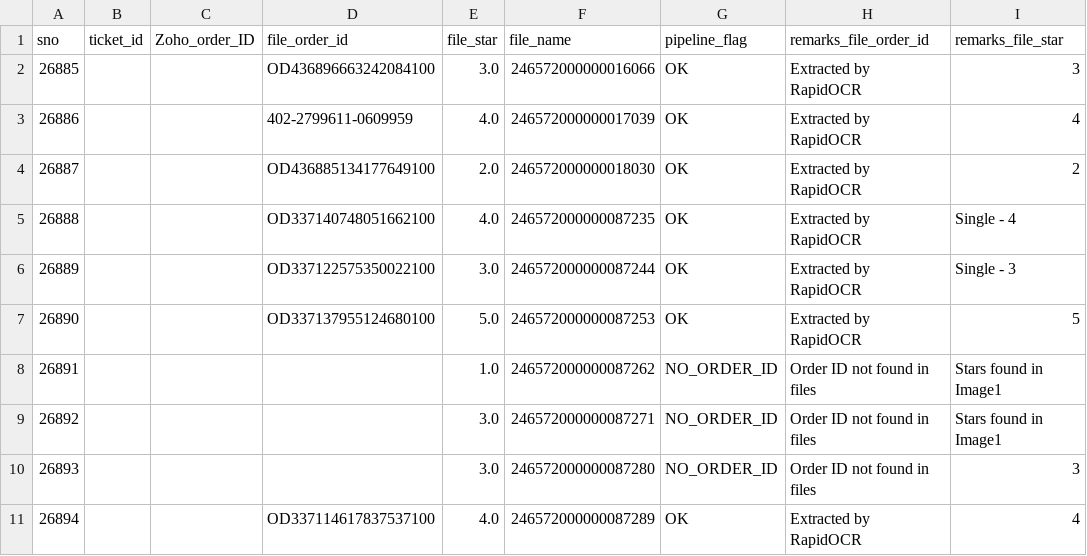
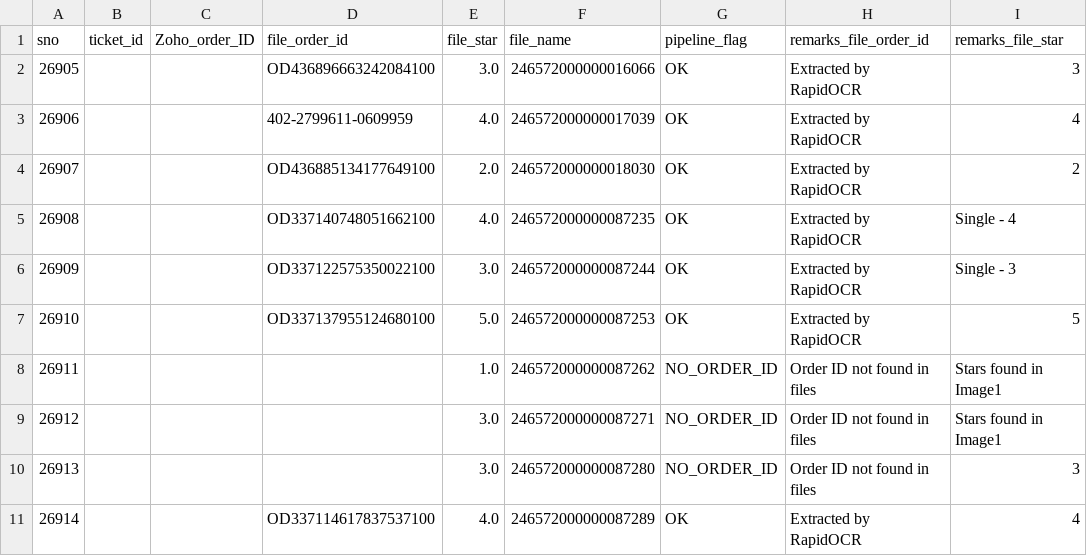
Before and after one commit to BobCantBuild/zoho-image-pipeline, a CSV file: data/zoho_latest.csv, drawn as a sheet.

Commit message:
auto: update dashboard data — 10 records [2026-05-19 15:59]

```diff
--- a/data/zoho_latest.csv
+++ b/data/zoho_latest.csv
@@ -1,11 +1,11 @@
 sno,ticket_id,Zoho_order_ID,file_order_id,file_star,file_name,pipeline_flag,remarks_file_order_id,remarks_file_star
-26885,,,OD436896663242084100,3.0,246572000000016066,OK,Extracted by RapidOCR,3
-26886,,,402-2799611-0609959,4.0,246572000000017039,OK,Extracted by RapidOCR,4
-26887,,,OD436885134177649100,2.0,246572000000018030,OK,Extracted by RapidOCR,2
-26888,,,OD337140748051662100,4.0,246572000000087235,OK,Extracted by RapidOCR,Single - 4
-26889,,,OD337122575350022100,3.0,246572000000087244,OK,Extracted by RapidOCR,Single - 3
-26890,,,OD337137955124680100,5.0,246572000000087253,OK,Extracted by RapidOCR,5
-26891,,,,1.0,246572000000087262,NO_ORDER_ID,Order ID not found in files,Stars found in Image1
-26892,,,,3.0,246572000000087271,NO_ORDER_ID,Order ID not found in files,Stars found in Image1
-26893,,,,3.0,246572000000087280,NO_ORDER_ID,Order ID not found in files,3
-26894,,,OD337114617837537100,4.0,246572000000087289,OK,Extracted by RapidOCR,4
+26905,,,OD436896663242084100,3.0,246572000000016066,OK,Extracted by RapidOCR,3
+26906,,,402-2799611-0609959,4.0,246572000000017039,OK,Extracted by RapidOCR,4
+26907,,,OD436885134177649100,2.0,246572000000018030,OK,Extracted by RapidOCR,2
+26908,,,OD337140748051662100,4.0,246572000000087235,OK,Extracted by RapidOCR,Single - 4
+26909,,,OD337122575350022100,3.0,246572000000087244,OK,Extracted by RapidOCR,Single - 3
+26910,,,OD337137955124680100,5.0,246572000000087253,OK,Extracted by RapidOCR,5
+26911,,,,1.0,246572000000087262,NO_ORDER_ID,Order ID not found in files,Stars found in Image1
+26912,,,,3.0,246572000000087271,NO_ORDER_ID,Order ID not found in files,Stars found in Image1
+26913,,,,3.0,246572000000087280,NO_ORDER_ID,Order ID not found in files,3
+26914,,,OD337114617837537100,4.0,246572000000087289,OK,Extracted by RapidOCR,4
```
